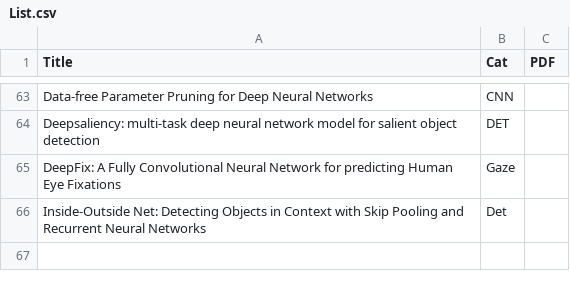
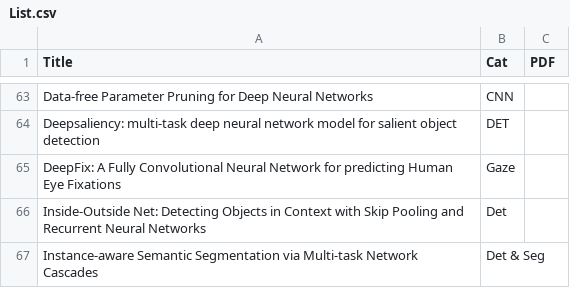
Before and after one commit to jiang1st/paper_reading, a CSV file: List.csv, drawn as a sheet; only a part is shown, gaps mark what is left out.

Commit message:
Update List.csv

```diff
--- a/List.csv
+++ b/List.csv
@@ -66 +66,2 @@ DeepFix: A Fully Convolutional Neural Network for predicting Human Eye Fixations
 Inside-Outside Net: Detecting Objects in Context with Skip Pooling and Recurrent Neural Networks, Det,
+Instance-aware Semantic Segmentation via Multi-task Network Cascades, Det & Seg,
```
